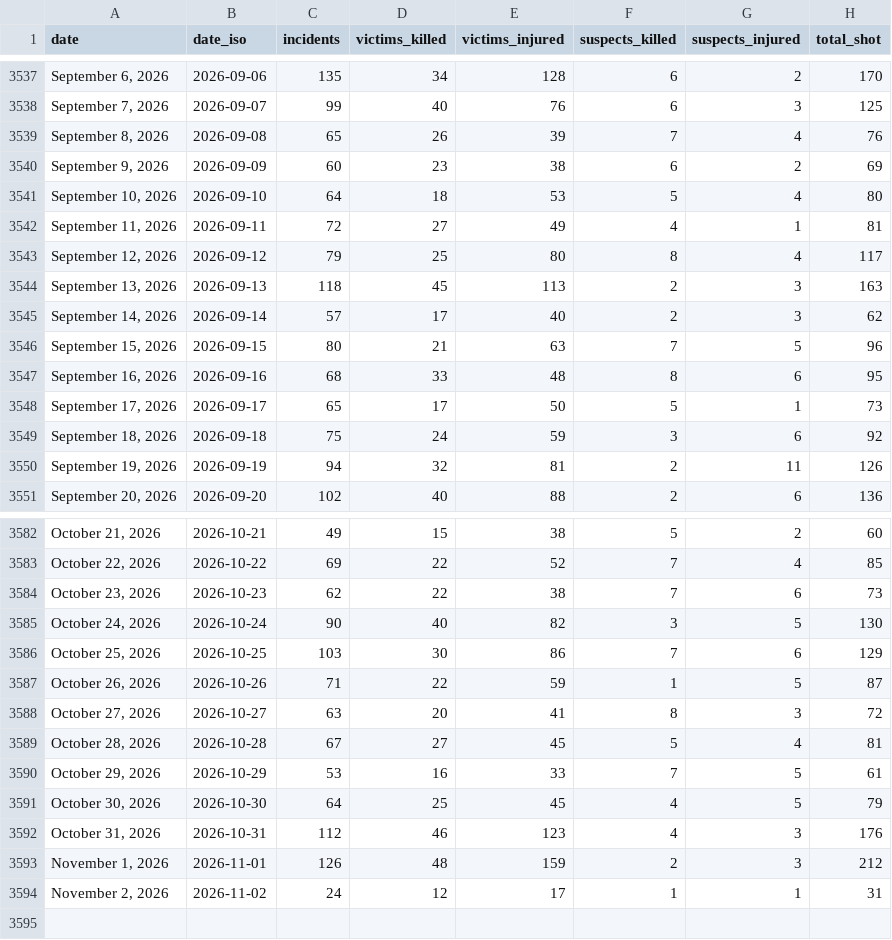
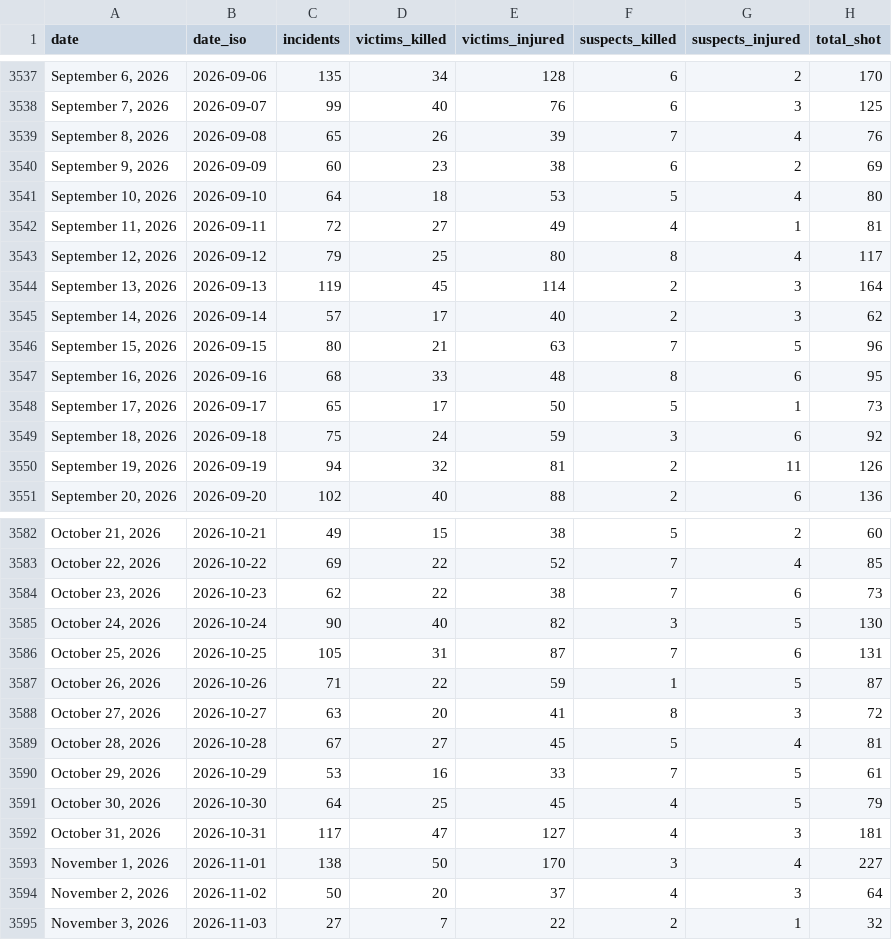
Before and after one commit to AH-Datalytics/gva-scraper, a CSV file: data/gva_daily_summary.csv, drawn as a sheet; only a part is shown, gaps mark what is left out.

Commit message:
Daily update: +73 incidents (2026-11-04)

```diff
--- a/data/gva_daily_summary.csv
+++ b/data/gva_daily_summary.csv
@@ -3543,3 +3543,3 @@ date,date_iso,incidents,victims_killed,victims_injured,suspects_killed,suspects_
 "September 12, 2026",2026-09-12,79,25,80,8,4,117
-"September 13, 2026",2026-09-13,118,45,113,2,3,163
+"September 13, 2026",2026-09-13,119,45,114,2,3,164
 "September 14, 2026",2026-09-14,57,17,40,2,3,62
@@ -3585,3 +3585,3 @@ date,date_iso,incidents,victims_killed,victims_injured,suspects_killed,suspects_
 "October 24, 2026",2026-10-24,90,40,82,3,5,130
-"October 25, 2026",2026-10-25,103,30,86,7,6,129
+"October 25, 2026",2026-10-25,105,31,87,7,6,131
 "October 26, 2026",2026-10-26,71,22,59,1,5,87
@@ -3591,4 +3591,5 @@ date,date_iso,incidents,victims_killed,victims_injured,suspects_killed,suspects_
 "October 30, 2026",2026-10-30,64,25,45,4,5,79
-"October 31, 2026",2026-10-31,112,46,123,4,3,176
-"November 1, 2026",2026-11-01,126,48,159,2,3,212
-"November 2, 2026",2026-11-02,24,12,17,1,1,31
+"October 31, 2026",2026-10-31,117,47,127,4,3,181
+"November 1, 2026",2026-11-01,138,50,170,3,4,227
+"November 2, 2026",2026-11-02,50,20,37,4,3,64
+"November 3, 2026",2026-11-03,27,7,22,2,1,32
```
Also changed, not shown: 1 other file.
